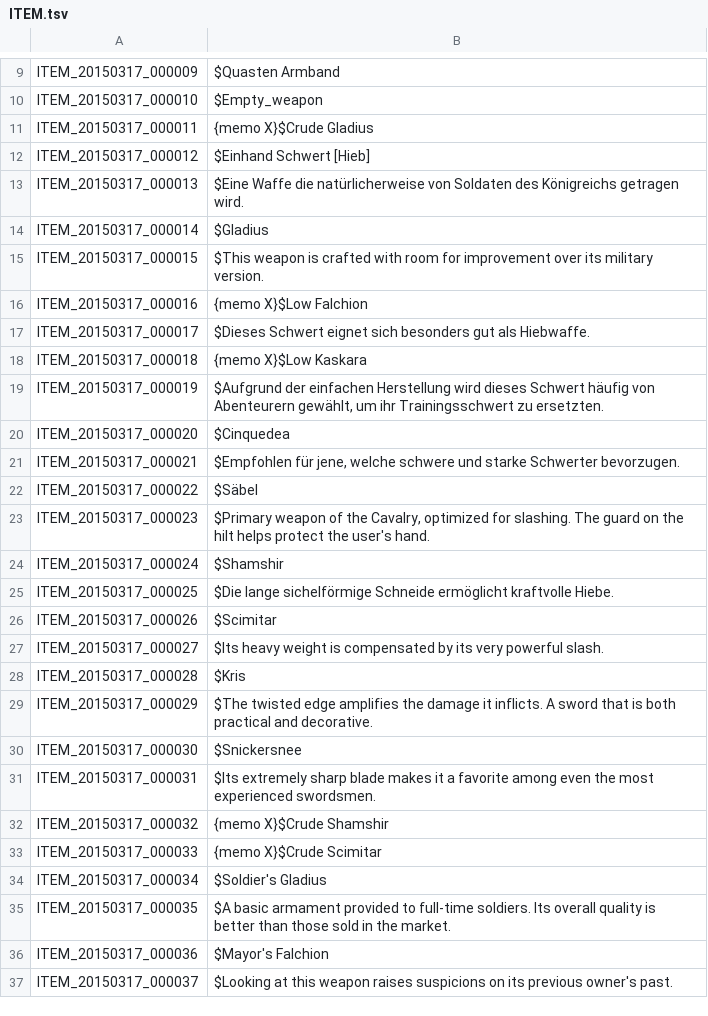
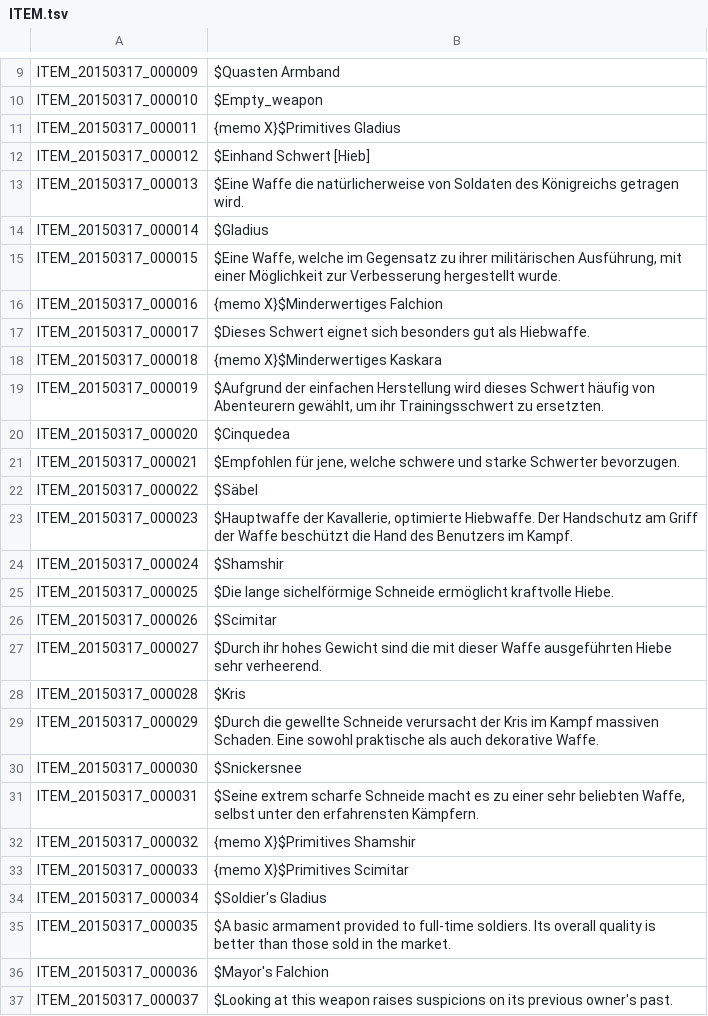
Before and after one commit to Gardosen/GermanTosTranslation, a TSV file: ITEM.tsv, drawn as a sheet; only a part is shown, gaps mark what is left out.

Commit message:
11+15+16+18+23+27+29+31+32+33
ITEM_20150317_000015-> Mir gefällt der Satz nicht, vll. kann das jemand besser formulieren.
ITEM_20150317_000016-> "Low" habe ich mit Minderwertig übersetzt alternativ geht auch Schlecht.
ITEM_20150317_000018-> ....
ITEM_20150317_000023-> der 2te Satz ist im Deutschen seltsam  -"der Handschutz beschützt die Hand"
ITEM_20150317_000029-> ist der Kirs in ToS ein Schwert? eigentlich bedeutet Kris sogar "Dolch"

```diff
--- a/ITEM.tsv
+++ b/ITEM.tsv
@@ -10,3 +10,3 @@ ITEM_20150317_000009	$Quasten Armband
 ITEM_20150317_000010	$Empty_weapon
-ITEM_20150317_000011	{memo X}$Crude Gladius
+ITEM_20150317_000011	{memo X}$Primitives Gladius
 ITEM_20150317_000012	$Einhand Schwert [Hieb]
@@ -14,6 +14,6 @@ ITEM_20150317_000013	$Eine Waffe die natürlicherweise von Soldaten des Königre
 ITEM_20150317_000014	$Gladius
-ITEM_20150317_000015	$This weapon is crafted with room for improvement over its military version.
-ITEM_20150317_000016	{memo X}$Low Falchion
+ITEM_20150317_000015	$Eine Waffe, welche im Gegensatz zu ihrer militärischen Ausführung, mit einer Möglichkeit zur Verbesserung hergestellt wurde.
+ITEM_20150317_000016	{memo X}$Minderwertiges Falchion
 ITEM_20150317_000017	$Dieses Schwert eignet sich besonders gut als Hiebwaffe.
-ITEM_20150317_000018	{memo X}$Low Kaskara
+ITEM_20150317_000018	{memo X}$Minderwertiges Kaskara
 ITEM_20150317_000019	$Aufgrund der einfachen Herstellung wird dieses Schwert häufig von Abenteurern gewählt, um ihr Trainingsschwert zu ersetzten.
@@ -22,3 +22,3 @@ ITEM_20150317_000021	$Empfohlen für jene, welche schwere und starke Schwerter b
 ITEM_20150317_000022	$Säbel
-ITEM_20150317_000023	$Primary weapon of the Cavalry, optimized for slashing. The guard on the hilt helps protect the user's hand.
+ITEM_20150317_000023	$Hauptwaffe der Kavallerie, optimierte Hiebwaffe. Der Handschutz am Griff der Waffe beschützt die Hand des Benutzers im Kampf.
 ITEM_20150317_000024	$Shamshir
@@ -26,9 +26,9 @@ ITEM_20150317_000025	$Die lange sichelförmige Schneide ermöglicht kraftvolle H
 ITEM_20150317_000026	$Scimitar
-ITEM_20150317_000027	$Its heavy weight is compensated by its very powerful slash.
+ITEM_20150317_000027	$Durch ihr hohes Gewicht sind die mit dieser Waffe ausgeführten Hiebe sehr verheerend.
 ITEM_20150317_000028	$Kris
-ITEM_20150317_000029	$The twisted edge amplifies the damage it inflicts. A sword that is both practical and decorative.
+ITEM_20150317_000029	$Durch die gewellte Schneide verursacht der Kris im Kampf massiven Schaden. Eine sowohl praktische als auch dekorative Waffe.
 ITEM_20150317_000030	$Snickersnee
-ITEM_20150317_000031	$Its extremely sharp blade makes it a favorite among even the most experienced swordsmen.
-ITEM_20150317_000032	{memo X}$Crude Shamshir
-ITEM_20150317_000033	{memo X}$Crude Scimitar
+ITEM_20150317_000031	$Seine extrem scharfe Schneide macht es zu einer sehr beliebten Waffe, selbst unter den erfahrensten Kämpfern.
+ITEM_20150317_000032	{memo X}$Primitives Shamshir
+ITEM_20150317_000033	{memo X}$Primitives Scimitar
 ITEM_20150317_000034	$Soldier's Gladius
```
